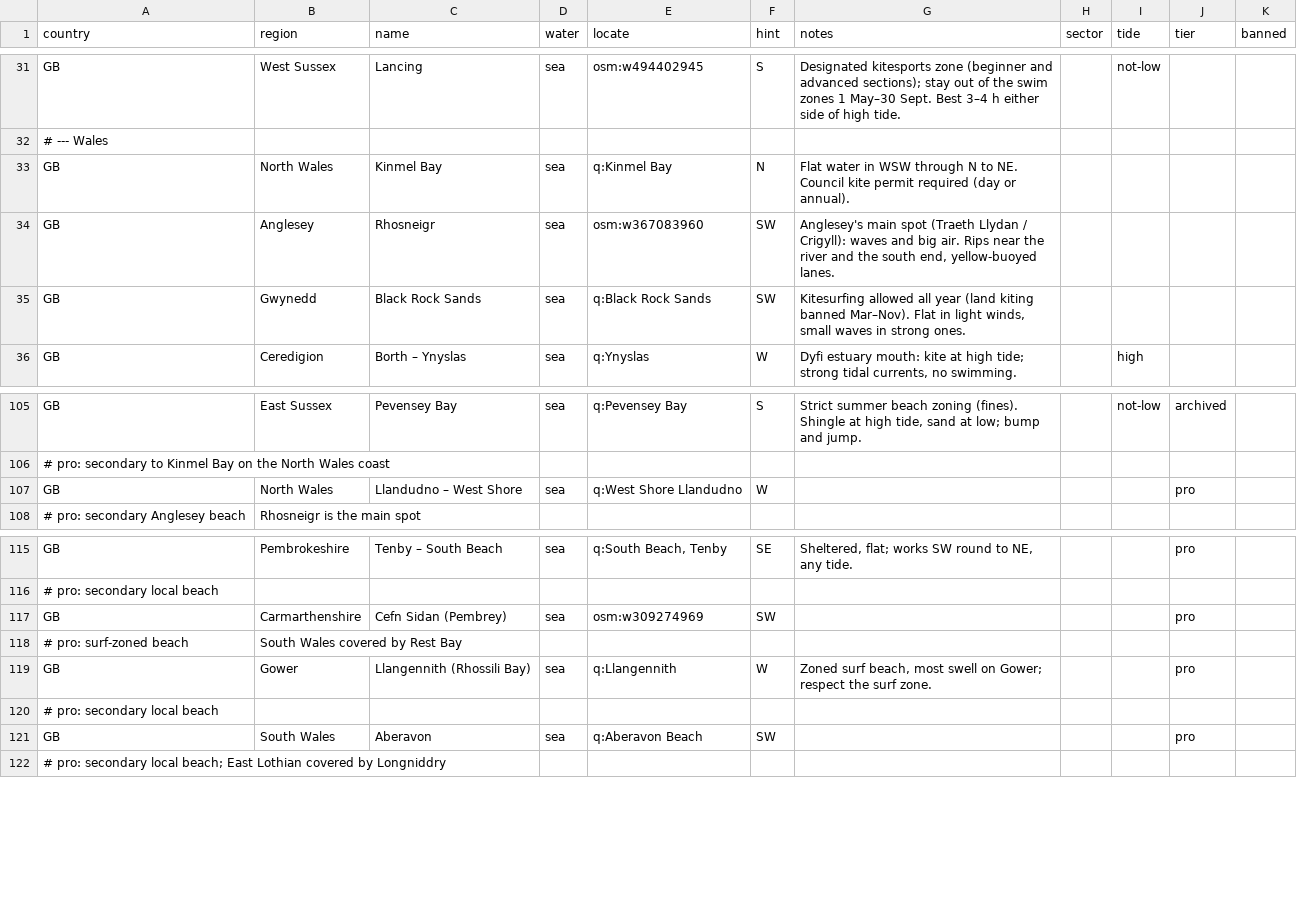
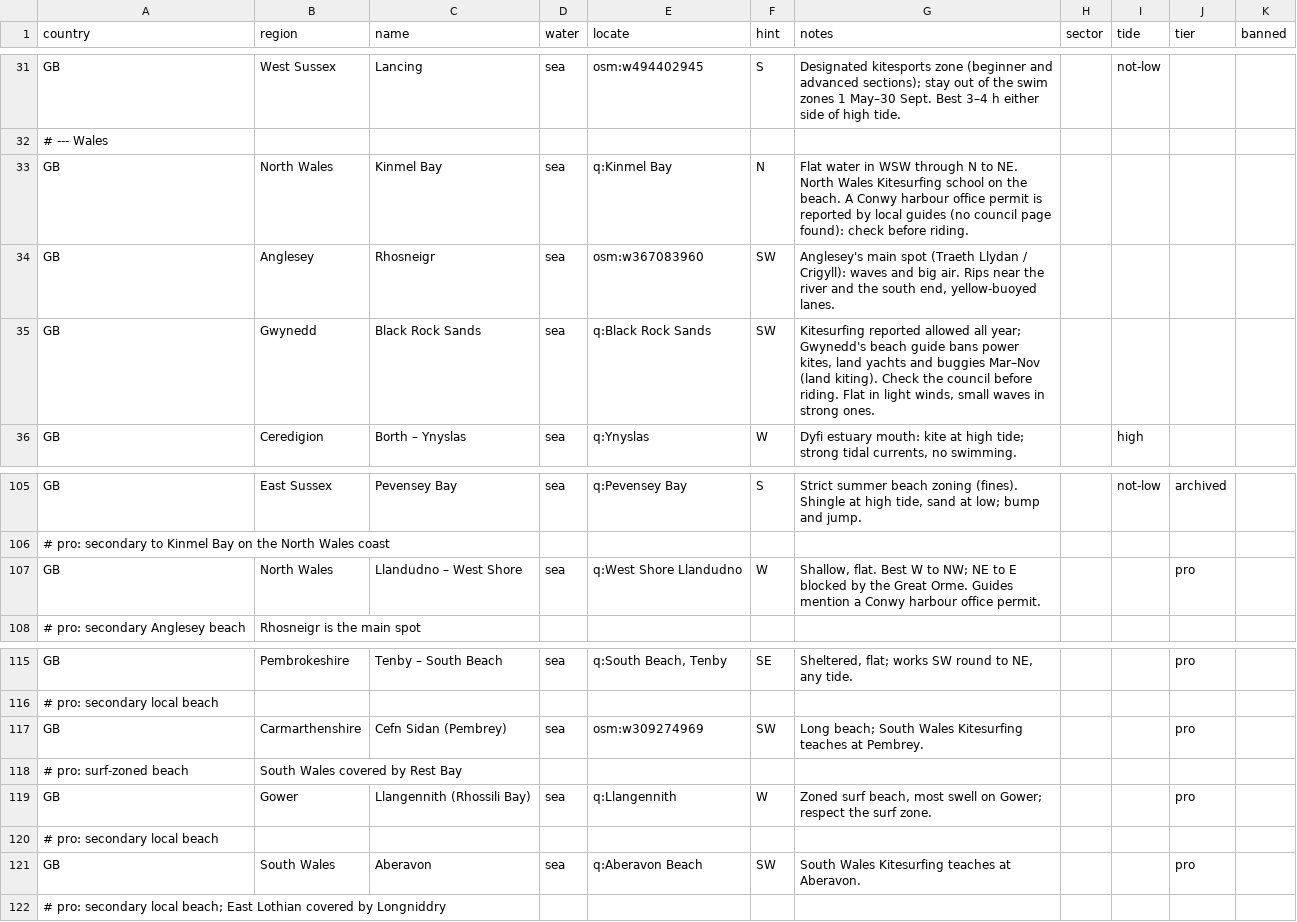
Before and after one commit to benjcvd/wheretokite, a CSV file: tools/spots/GB.csv, drawn as a sheet; only a part is shown, gaps mark what is left out.

```diff
--- a/tools/spots/GB.csv
+++ b/tools/spots/GB.csv
@@ -32,5 +32,5 @@ GB,West Sussex,Lancing,sea,osm:w494402945,S,Designated kitesports zone (beginner
 # --- Wales
-GB,North Wales,Kinmel Bay,sea,q:Kinmel Bay,N,Flat water in WSW through N to NE. Council kite permit required (day or annual).,,,,
+GB,North Wales,Kinmel Bay,sea,q:Kinmel Bay,N,Flat water in WSW through N to NE. North Wales Kitesurfing school on the beach. A Conwy harbour office permit is reported by local guides (no council page found): check before riding.,,,,
 GB,Anglesey,Rhosneigr,sea,osm:w367083960,SW,"Anglesey's main spot (Traeth Llydan / Crigyll): waves and big air. Rips near the river and the south end, yellow-buoyed lanes.",,,,
-GB,Gwynedd,Black Rock Sands,sea,q:Black Rock Sands,SW,"Kitesurfing allowed all year (land kiting banned Mar–Nov). Flat in light winds, small waves in strong ones.",,,,
+GB,Gwynedd,Black Rock Sands,sea,q:Black Rock Sands,SW,"Kitesurfing reported allowed all year; Gwynedd's beach guide bans power kites, land yachts and buggies Mar–Nov (land kiting). Check the council before riding. Flat in light winds, small waves in strong ones.",,,,
 GB,Ceredigion,Borth – Ynyslas,sea,q:Ynyslas,W,"Dyfi estuary mouth: kite at high tide; strong tidal currents, no swimming.",,high,,
@@ -106,3 +106,3 @@ GB,East Sussex,Pevensey Bay,sea,q:Pevensey Bay,S,"Strict summer beach zoning (fi
 # pro: secondary to Kinmel Bay on the North Wales coast
-GB,North Wales,Llandudno – West Shore,sea,q:West Shore Llandudno,W,,,,pro,
+GB,North Wales,Llandudno – West Shore,sea,q:West Shore Llandudno,W,"Shallow, flat. Best W to NW; NE to E blocked by the Great Orme. Guides mention a Conwy harbour office permit.",,,pro,
 # pro: secondary Anglesey beach, Rhosneigr is the main spot
@@ -116,3 +116,3 @@ GB,Pembrokeshire,Tenby – South Beach,sea,"q:South Beach, Tenby",SE,"Sheltered,
 # pro: secondary local beach
-GB,Carmarthenshire,Cefn Sidan (Pembrey),sea,osm:w309274969,SW,,,,pro,
+GB,Carmarthenshire,Cefn Sidan (Pembrey),sea,osm:w309274969,SW,Long beach; South Wales Kitesurfing teaches at Pembrey.,,,pro,
 # pro: surf-zoned beach, South Wales covered by Rest Bay
@@ -120,3 +120,3 @@ GB,Gower,Llangennith (Rhossili Bay),sea,q:Llangennith,W,"Zoned surf beach, most
 # pro: secondary local beach
-GB,South Wales,Aberavon,sea,q:Aberavon Beach,SW,,,,pro,
+GB,South Wales,Aberavon,sea,q:Aberavon Beach,SW,South Wales Kitesurfing teaches at Aberavon.,,,pro,
 # pro: secondary local beach; East Lothian covered by Longniddry
```
Also changed, not shown: tools/spots/validation/status.csv, 2 other files.
